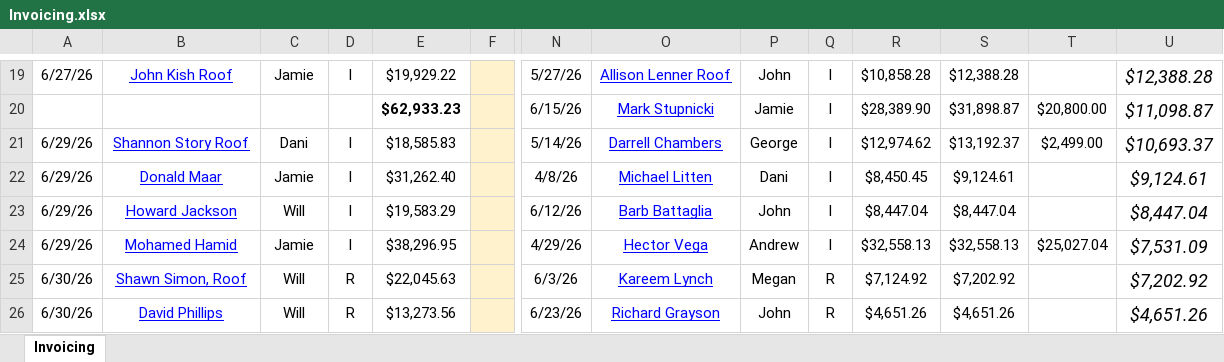
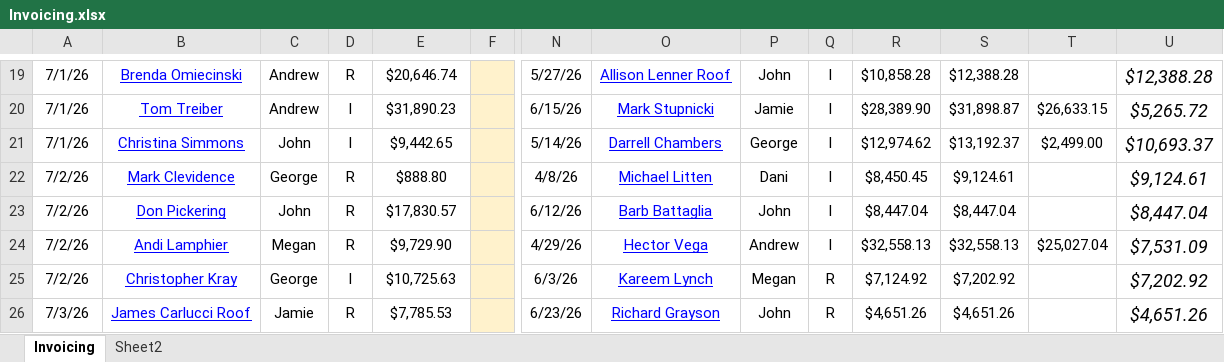
Before and after one commit to exteriorsplus/project-forecast-calculator, an Excel workbook: public/Invoicing.xlsx, sheet Invoicing, drawn as a sheet; only a part is shown, gaps mark what is left out; values as stored, in another font and other column widths than the file's, no borders; charts and pictures not drawn; removed rows and columns are numbered as before the commit, all else as after; rows hold the shown columns only; the diff covers the shown part only; the diff names each change by its address in the sheet, - before the commit and + after, or states it on an @@ line.

```diff
--- a/public/Invoicing.xlsx (sheet Invoicing)
+++ b/public/Invoicing.xlsx (sheet Invoicing)
+sheet tab: Sheet2
-A19: 6/27/26
+A19: 7/1/26
-B19: John Kish Roof
+B19: Brenda Omiecinski
-C19: Jamie
+C19: Andrew
-D19: I
+D19: R
-E19: $19,929.22
+E19: $20,646.74
-row 20:  |  |  |  | $62,933.23 |  | 6/15/26 | Mark Stupnicki | Jamie | I | $28,389.90 | $31,898.87 | $20,800.00 | $11,098.87
+row 20: 7/1/26 | Tom Treiber | Andrew | I | $31,890.23 |  | 6/15/26 | Mark Stupnicki | Jamie | I | $28,389.90 | $31,898.87 | $26,633.15 | $5,265.72
-A21: 6/29/26
+A21: 7/1/26
-B21: Shannon Story Roof
+B21: Christina Simmons
-C21: Dani
+C21: John
-E21: $18,585.83
+E21: $9,442.65
-A22:A24: 6/29/26
+A22:A24: 7/2/26
-B22: Donald Maar
+B22: Mark Clevidence
-C22: Jamie
+C22: George
-D22:D24: I
+D22:D24: R
-E22: $31,262.40
+E22: $888.80
-B23: Howard Jackson
+B23: Don Pickering
-C23: Will
+C23: John
-E23: $19,583.29
+E23: $17,830.57
-B24: Mohamed Hamid
+B24: Andi Lamphier
-C24: Jamie
+C24: Megan
-E24: $38,296.95
+E24: $9,729.90
-A25: 6/30/26
+A25: 7/2/26
-B25: Shawn Simon, Roof
+B25: Christopher Kray
-C25: Will
+C25: George
-D25: R
+D25: I
-E25: $22,045.63
+E25: $10,725.63
-A26: 6/30/26
+A26: 7/3/26
-B26: David Phillips
+B26: James Carlucci Roof
-C26: Will
+C26: Jamie
-E26: $13,273.56
+E26: $7,785.53
```
Also changed, not shown: 12 added rows, 13 removed rows and 112 edited cells elsewhere in this sheet, formulas that keep their value, charts or pictures, public/sales.xlsx, 2 other files.
